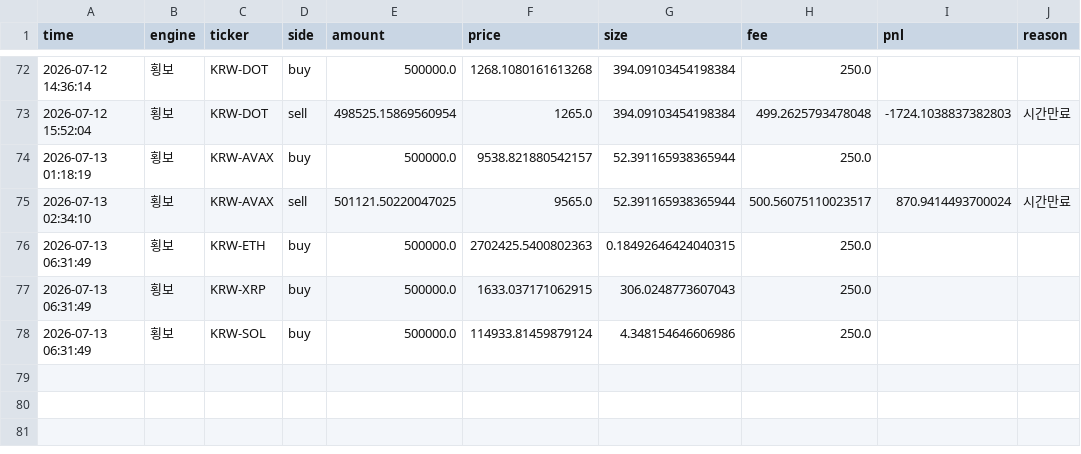
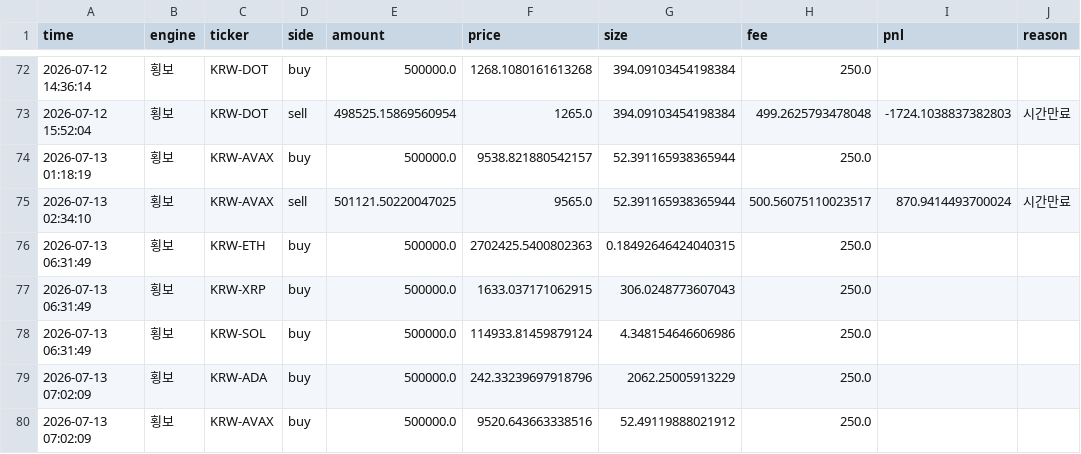
Before and after one commit to reoh97/SuperPro, a CSV file: reports/trades.csv, drawn as a sheet; only a part is shown, gaps mark what is left out; the diff names each change by its address in the sheet, - before the commit and + after, or states it on an @@ line.

```diff
--- a/reports/trades.csv
+++ b/reports/trades.csv
+row 79: 2026-07-13 07:02:09 | 횡보 | KRW-ADA | buy | 500000.0 | 242.33239697918796 | 2062.25005913229 | 250.0
+row 80: 2026-07-13 07:02:09 | 횡보 | KRW-AVAX | buy | 500000.0 | 9520.643663338516 | 52.49119888021912 | 250.0
```
Also changed, not shown: 1 other file.
